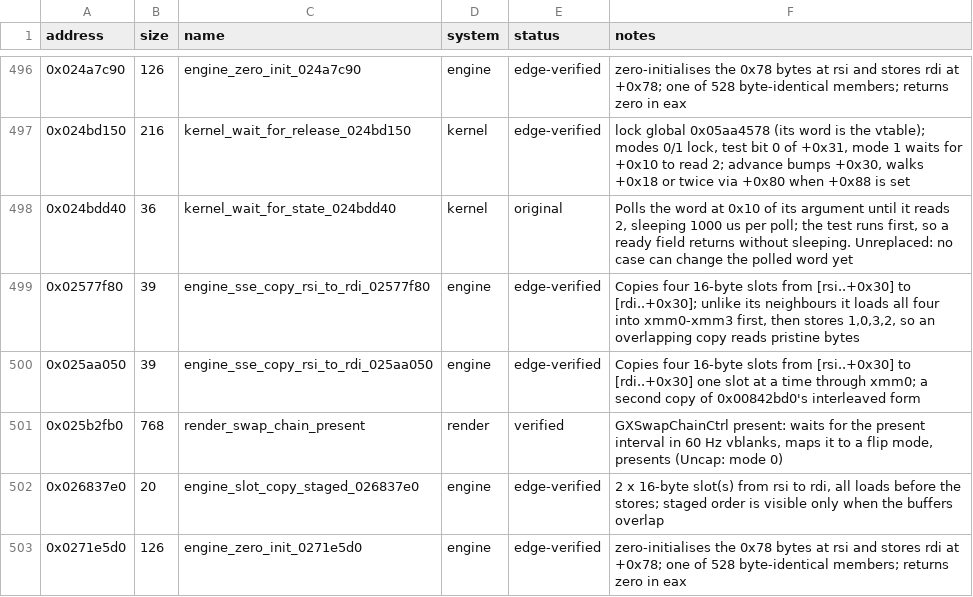
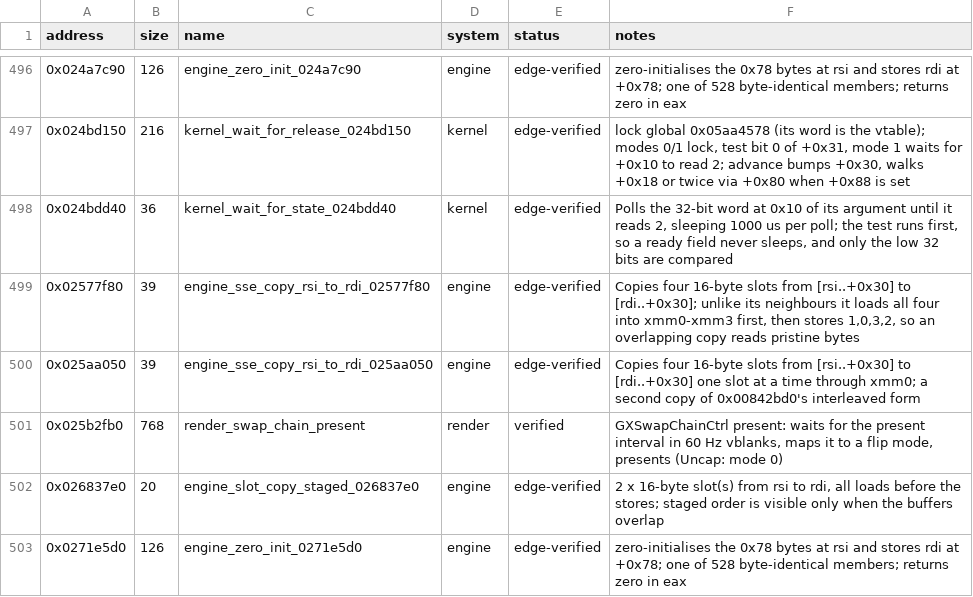
Before and after one commit to Phylliida/Paleblood, a CSV file: symbols/functions.csv, drawn as a sheet; only a part is shown, gaps mark what is left out.

```diff
--- a/symbols/functions.csv
+++ b/symbols/functions.csv
@@ -497,3 +497,3 @@ address,size,name,system,status,notes
 0x024bd150,216,kernel_wait_for_release_024bd150,kernel,edge-verified,"lock global 0x05aa4578 (its word is the vtable); modes 0/1 lock, test bit 0 of +0x31, mode 1 waits for +0x10 to read 2; advance bumps +0x30, walks +0x18 or twice via +0x80 when +0x88 is set"
-0x024bdd40,36,kernel_wait_for_state_024bdd40,kernel,original,"Polls the word at 0x10 of its argument until it reads 2, sleeping 1000 us per poll; the test runs first, so a ready field returns without sleeping. Unreplaced: no case can change the polled word yet"
+0x024bdd40,36,kernel_wait_for_state_024bdd40,kernel,edge-verified,"Polls the 32-bit word at 0x10 of its argument until it reads 2, sleeping 1000 us per poll; the test runs first, so a ready field never sleeps, and only the low 32 bits are compared"
 0x02577f80,39,engine_sse_copy_rsi_to_rdi_02577f80,engine,edge-verified,"Copies four 16-byte slots from [rsi..+0x30] to [rdi..+0x30]; unlike its neighbours it loads all four into xmm0-xmm3 first, then stores 1,0,3,2, so an overlapping copy reads pristine bytes"
```
Also changed, not shown: game/hooks.csv, symbols/verification.csv, 4 other files.
